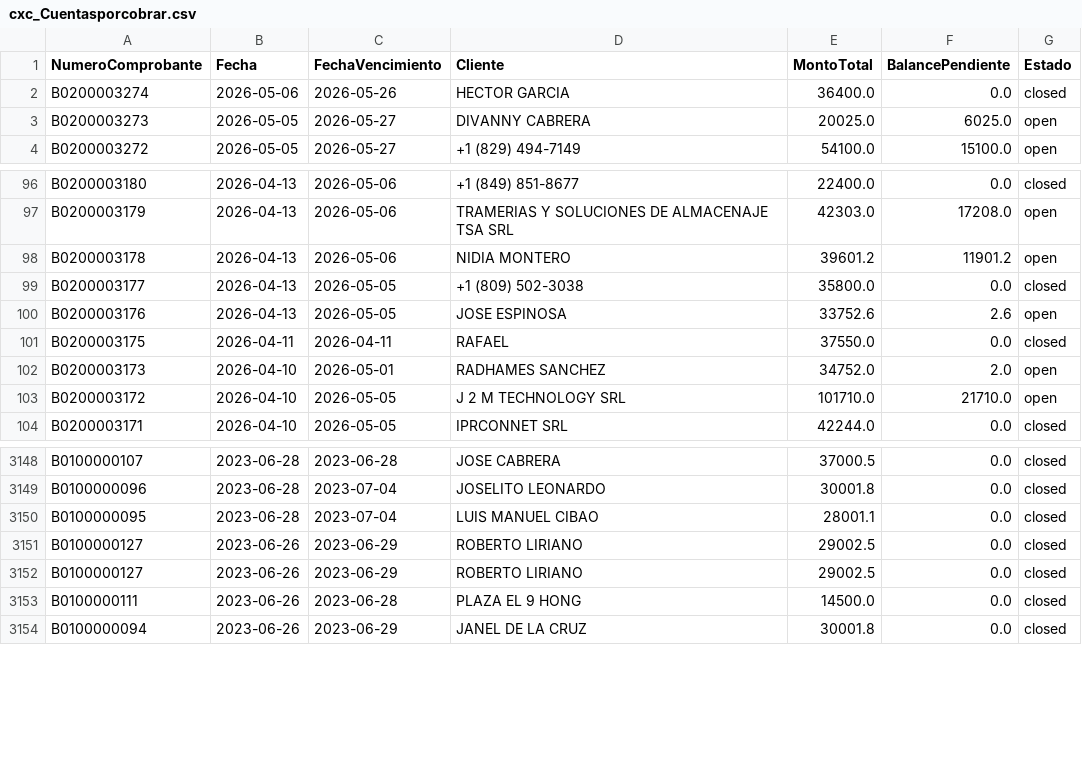
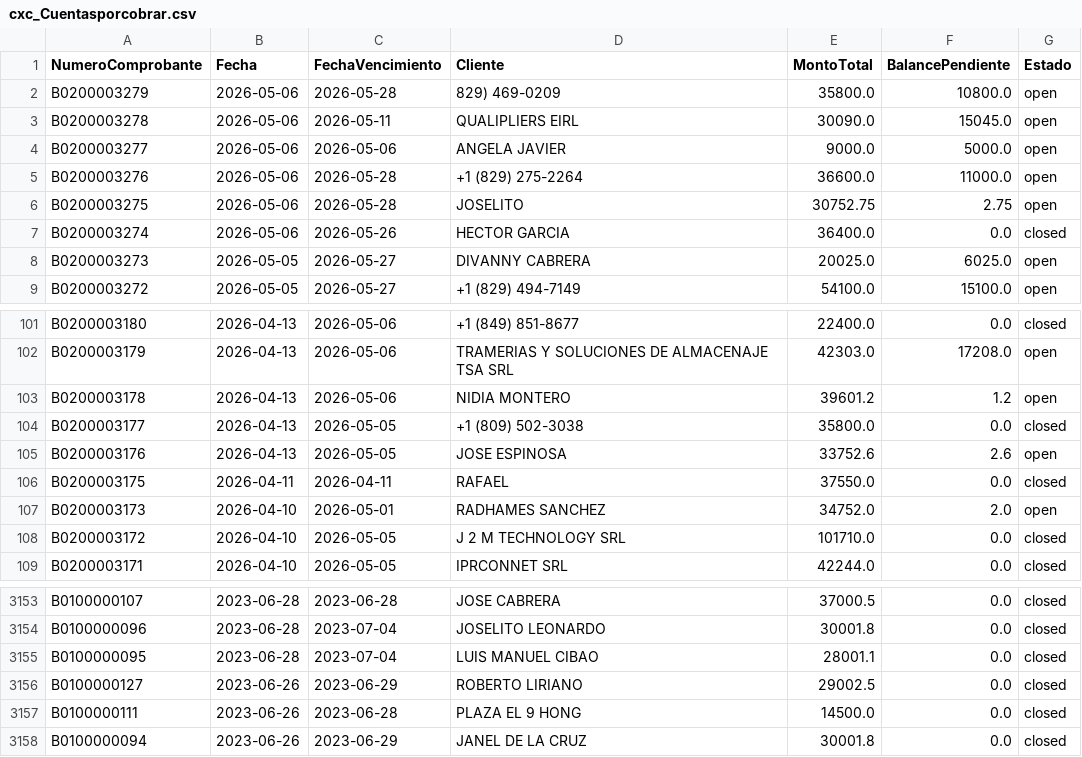
Before and after one commit to Osiris-14/reporte-cxc-alegra, a CSV file: cxc_Cuentasporcobrar.csv, drawn as a sheet; only a part is shown, gaps mark what is left out.

```diff
--- a/cxc_Cuentasporcobrar.csv
+++ b/cxc_Cuentasporcobrar.csv
@@ -1,2 +1,7 @@
 NumeroComprobante,Fecha,FechaVencimiento,Cliente,MontoTotal,BalancePendiente,Estado
+B0200003279,2026-05-06,2026-05-28,829) 469-0209,35800.0,10800.0,open
+B0200003278,2026-05-06,2026-05-11,QUALIPLIERS EIRL,30090.0,15045.0,open
+B0200003277,2026-05-06,2026-05-06,ANGELA JAVIER,9000.0,5000.0,open
+B0200003276,2026-05-06,2026-05-28,+1 (829) 275-2264,36600.0,11000.0,open
+B0200003275,2026-05-06,2026-05-28,JOSELITO,30752.75,2.75,open
 B0200003274,2026-05-06,2026-05-26,HECTOR GARCIA,36400.0,0.0,closed
@@ -97,3 +102,3 @@ B0200003180,2026-04-13,2026-05-06,+1 (849) 851-8677,22400.0,0.0,closed
 B0200003179,2026-04-13,2026-05-06,TRAMERIAS Y SOLUCIONES DE ALMACENAJE TSA SRL,42303.0,17208.0,open
-B0200003178,2026-04-13,2026-05-06,NIDIA MONTERO,39601.2,11901.2,open
+B0200003178,2026-04-13,2026-05-06,NIDIA MONTERO,39601.2,1.2,open
 B0200003177,2026-04-13,2026-05-05,+1 (809) 502-3038,35800.0,0.0,closed
@@ -102,3 +107,3 @@ B0200003175,2026-04-11,2026-04-11,RAFAEL,37550.0,0.0,closed
 B0200003173,2026-04-10,2026-05-01,RADHAMES SANCHEZ,34752.0,2.0,open
-B0200003172,2026-04-10,2026-05-05,J 2 M TECHNOLOGY SRL,101710.0,21710.0,open
+B0200003172,2026-04-10,2026-05-05,J 2 M TECHNOLOGY SRL,101710.0,0.0,closed
 B0200003171,2026-04-10,2026-05-05,IPRCONNET SRL,42244.0,0.0,closed
@@ -3150,3 +3155,2 @@ B0100000096,2023-06-28,2023-07-04,JOSELITO LEONARDO,30001.8,0.0,closed
 B0100000095,2023-06-28,2023-07-04,LUIS MANUEL CIBAO,28001.1,0.0,closed
-B0100000127,2023-06-26,2023-06-29,ROBERTO LIRIANO,29002.5,0.0,closed
 B0100000127,2023-06-26,2023-06-29,ROBERTO LIRIANO,29002.5,0.0,closed
```
